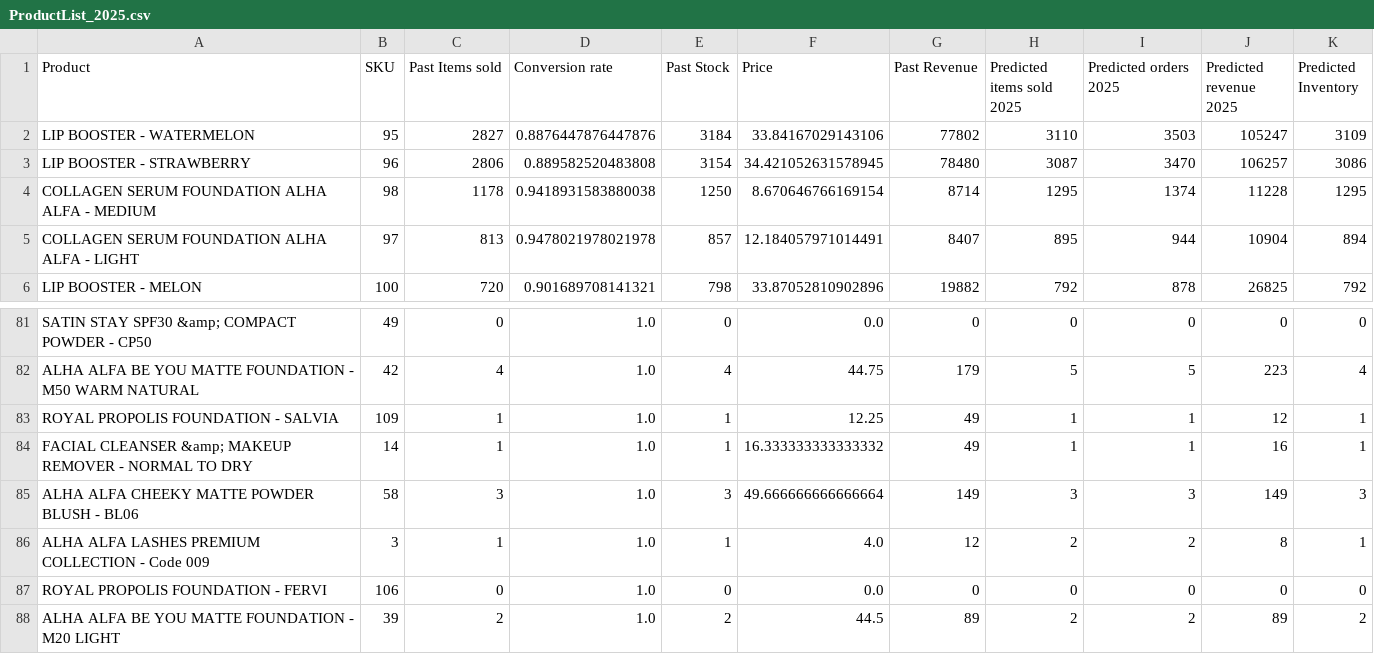
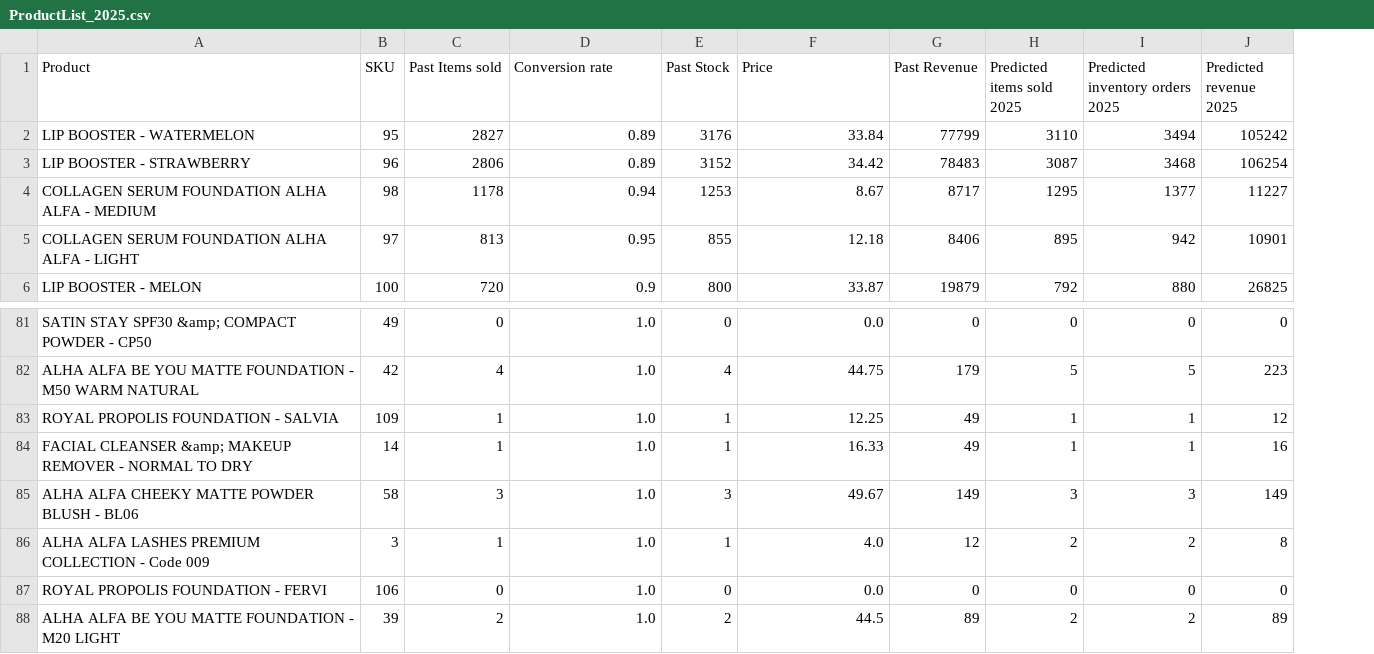
Before and after one commit to sanchick02/AlhaAlfa, a CSV file: datasets/ProductList_2025.csv, drawn as a sheet; only a part is shown, gaps mark what is left out; the diff covers the shown part only; the diff names each change by its address in the sheet, - before the commit and + after, or states it on an @@ line.

```diff
--- a/datasets/ProductList_2025.csv
+++ b/datasets/ProductList_2025.csv
-column K (Predicted Inventory), rows 2-6: 3109 | 3086 | 1295 | 894 | 792; rows 81-88: 0 | 4 | 1 | 1 | 3 | 1 | 0 | 2
-I1: Predicted orders 2025
+I1: Predicted inventory orders 2025
-D2 (Conversion rate): 0.8876447876447876
+D2 (Conversion rate): 0.89
-E2 (Past Stock): 3184
+E2 (Past Stock): 3176
-F2 (Price): 33.84167029143106
+F2 (Price): 33.84
-G2 (Past Revenue): 77802
+G2 (Past Revenue): 77799
-I2 (Predicted inventory orders 2025): 3503
+I2 (Predicted inventory orders 2025): 3494
-J2 (Predicted revenue 2025): 105247
+J2 (Predicted revenue 2025): 105242
-D3 (Conversion rate): 0.889582520483808
+D3 (Conversion rate): 0.89
-E3 (Past Stock): 3154
+E3 (Past Stock): 3152
-F3 (Price): 34.421052631578945
+F3 (Price): 34.42
-G3 (Past Revenue): 78480
+G3 (Past Revenue): 78483
-I3 (Predicted inventory orders 2025): 3470
+I3 (Predicted inventory orders 2025): 3468
-J3 (Predicted revenue 2025): 106257
+J3 (Predicted revenue 2025): 106254
-D4 (Conversion rate): 0.9418931583880038
+D4 (Conversion rate): 0.94
-E4 (Past Stock): 1250
+E4 (Past Stock): 1253
-F4 (Price): 8.670646766169154
+F4 (Price): 8.67
-G4 (Past Revenue): 8714
+G4 (Past Revenue): 8717
-I4 (Predicted inventory orders 2025): 1374
+I4 (Predicted inventory orders 2025): 1377
-J4 (Predicted revenue 2025): 11228
+J4 (Predicted revenue 2025): 11227
-D5 (Conversion rate): 0.9478021978021978
+D5 (Conversion rate): 0.95
-E5 (Past Stock): 857
+E5 (Past Stock): 855
-F5 (Price): 12.184057971014491
+F5 (Price): 12.18
-G5 (Past Revenue): 8407
+G5 (Past Revenue): 8406
-I5 (Predicted inventory orders 2025): 944
+I5 (Predicted inventory orders 2025): 942
-J5 (Predicted revenue 2025): 10904
+J5 (Predicted revenue 2025): 10901
-D6 (Conversion rate): 0.901689708141321
+D6 (Conversion rate): 0.9
-E6 (Past Stock): 798
+E6 (Past Stock): 800
-F6 (Price): 33.87052810902896
+F6 (Price): 33.87
-G6 (Past Revenue): 19882
+G6 (Past Revenue): 19879
-I6 (Predicted inventory orders 2025): 878
+I6 (Predicted inventory orders 2025): 880
-F84 (Price): 16.333333333333332
+F84 (Price): 16.33
-F85 (Price): 49.666666666666664
+F85 (Price): 49.67
```
Also changed, not shown: 143 edited cells elsewhere in this file, datasets/ProductList_2024.csv, 2 other files.
